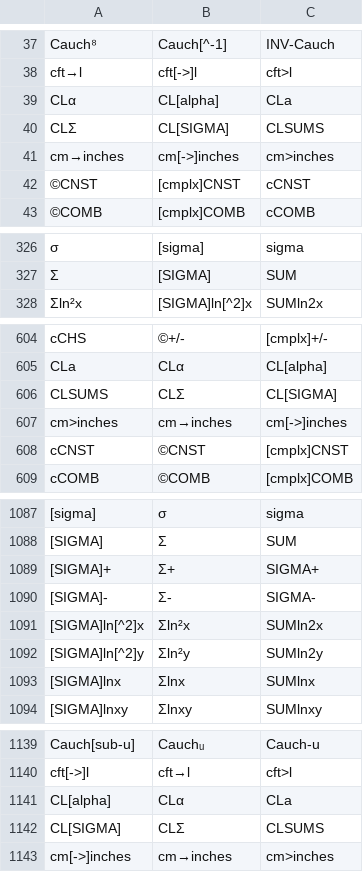
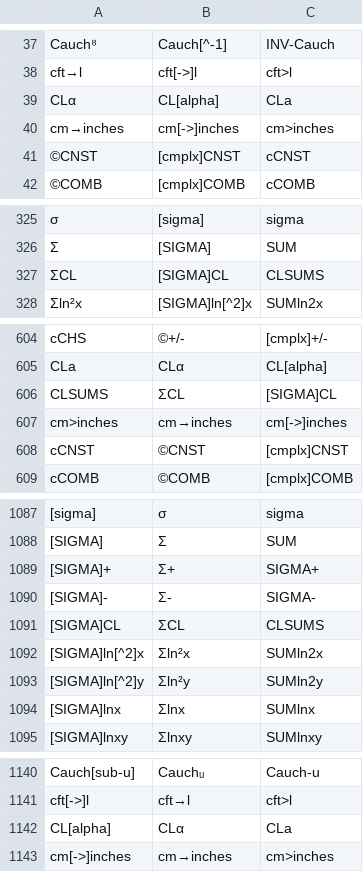
Before and after one commit to jaesharp/wp34s, a CSV file: tools/command-alias.csv, drawn as a sheet; only a part is shown, gaps mark what is left out; removed rows and columns are numbered as before the commit, all else as after; the diff covers the shown part only; the diff names each change by its address in the sheet, - before the commit and + after, or states it on an @@ line.

```diff
--- a/tools/command-alias.csv
+++ b/tools/command-alias.csv
-row 40: CLΣ | CL[SIGMA] | CLSUMS
+row 327: ΣCL | [SIGMA]CL | CLSUMS
-B606: CLΣ
+B606: ΣCL
-C606: CL[SIGMA]
+C606: [SIGMA]CL
+row 1091: [SIGMA]CL | ΣCL | CLSUMS
-row 1142: CL[SIGMA] | CLΣ | CLSUMS
```
Also changed, not shown: 1 moved row elsewhere in this file, 10 other files.
